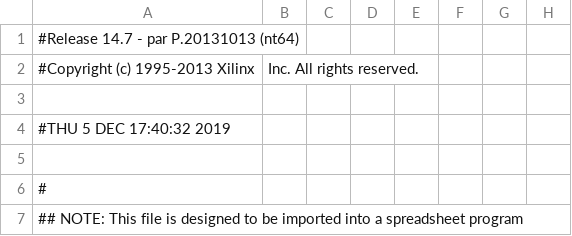
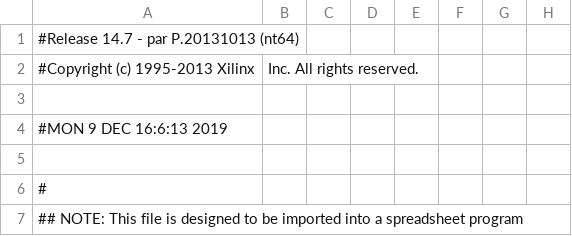
Before and after one commit to UkatIhsoh/Measurement_part, a CSV file: Measurement_pad.csv, drawn as a sheet; only a part is shown; the diff names each change by its address in the sheet, - before the commit and + after, or states it on an @@ line.

```diff
--- a/Measurement_pad.csv
+++ b/Measurement_pad.csv
-A4: #THU 5 DEC 17:40:32 2019
+A4: #MON 9 DEC 16:6:13 2019
```
Also changed, not shown: 49 other files.
